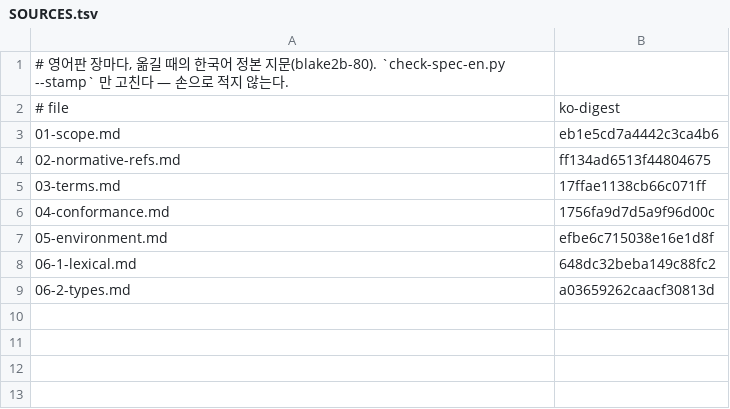
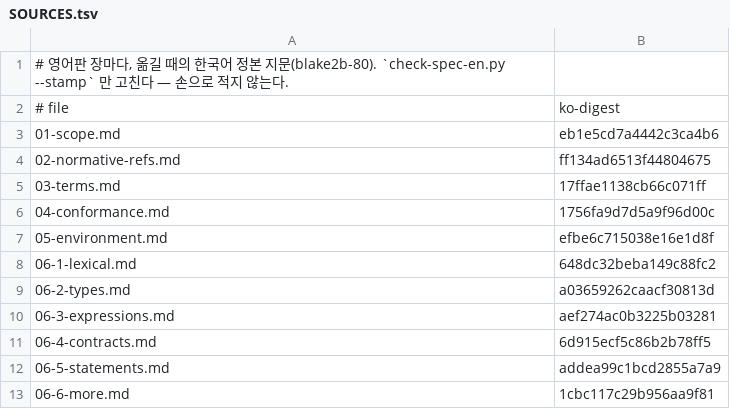
Before and after one commit to rubidus-api/lowent_lang, a TSV file: docs/spec/canon-en/SOURCES.tsv, drawn as a sheet.

Commit message:
Spec English edition: chapters 6.3 to 6.6 (expressions, contracts, statements, match · comptime · unsafe · extern)
Translated and checked against the canon's skeleton (clause and paragraph
numbers, boxes, example code, results, diagnostics). Generated outputs
follow when the translation is complete.

Work: W-20261109-1103
Refs: none

```diff
--- a/docs/spec/canon-en/SOURCES.tsv
+++ b/docs/spec/canon-en/SOURCES.tsv
@@ -9 +9,5 @@
 06-2-types.md	a03659262caacf30813d
+06-3-expressions.md	aef274ac0b3225b03281
+06-4-contracts.md	6d915ecf5c86b2b78ff5
+06-5-statements.md	addea99c1bcd2855a7a9
+06-6-more.md	1cbc117c29b956aa9f81
```
Also changed, not shown: 4 other files.
